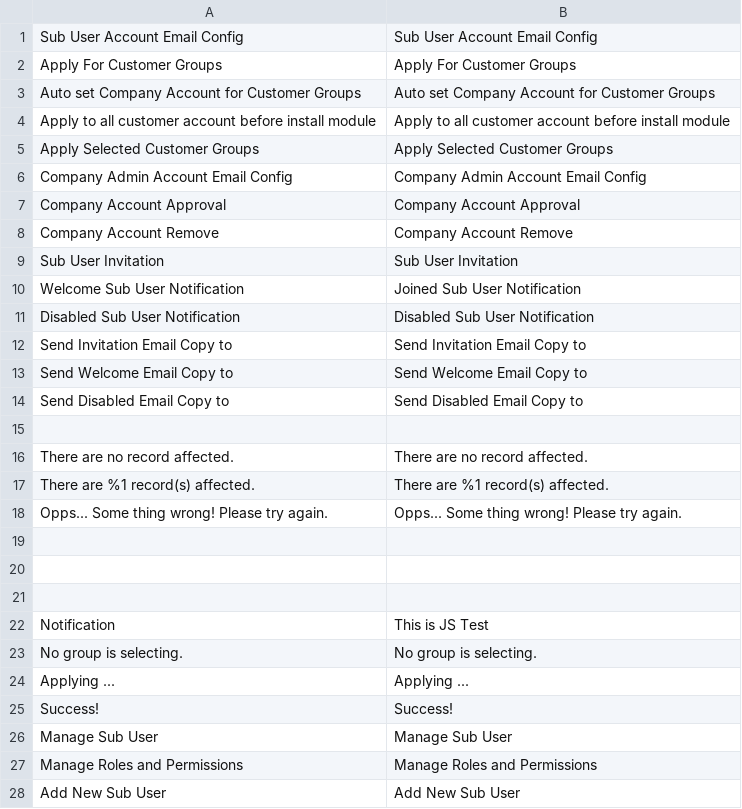
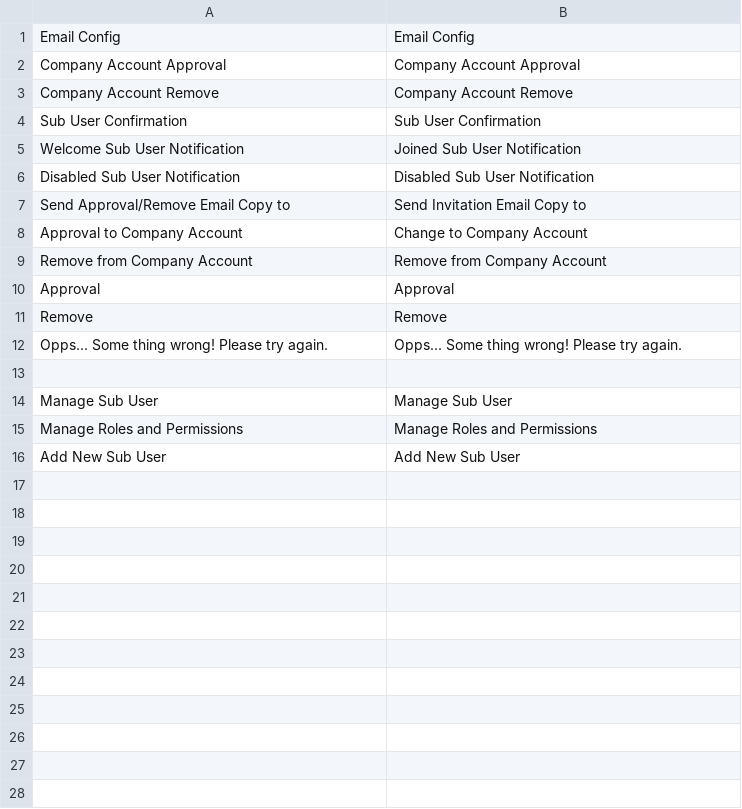
Before and after one commit to bst2002git/bss-company-account, a CSV file: i18n/en_US.csv, drawn as a sheet.

Commit message:
Mass action customer (M2CompanyAccount-2)

```diff
--- a/i18n/en_US.csv
+++ b/i18n/en_US.csv
@@ -1,26 +1,14 @@
-"Sub User Account Email Config","Sub User Account Email Config"
-"Apply For Customer Groups","Apply For Customer Groups"
-"Auto set Company Account for Customer Groups","Auto set Company Account for Customer Groups"
-"Apply to all customer account before install module","Apply to all customer account before install module"
-"Apply Selected Customer Groups","Apply Selected Customer Groups"
-"Company Admin Account Email Config","Company Admin Account Email Config"
+"Email Config","Email Config"
 "Company Account Approval","Company Account Approval"
 "Company Account Remove","Company Account Remove"
-"Sub User Invitation","Sub User Invitation"
+"Sub User Confirmation","Sub User Confirmation"
 "Welcome Sub User Notification","Joined Sub User Notification"
 "Disabled Sub User Notification","Disabled Sub User Notification"
-"Send Invitation Email Copy to","Send Invitation Email Copy to"
-"Send Welcome Email Copy to","Send Welcome Email Copy to"
-"Send Disabled Email Copy to","Send Disabled Email Copy to"
-
-"There are no record affected.","There are no record affected."
-"There are %1 record(s) affected.","There are %1 record(s) affected."
+"Send Approval/Remove Email Copy to","Send Invitation Email Copy to"
+"Approval to Company Account","Change to Company Account"
+"Remove from Company Account","Remove from Company Account"
+"Approval","Approval"
+"Remove","Remove"
 "Opps... Some thing wrong! Please try again.","Opps... Some thing wrong! Please try again."
 
-
-
-"Notification","This is JS Test"
-"No group is selecting.","No group is selecting."
-"Applying ...","Applying ..."
-"Success!","Success!"
 "Manage Sub User","Manage Sub User"
```
Also changed, not shown: 17 other files.
